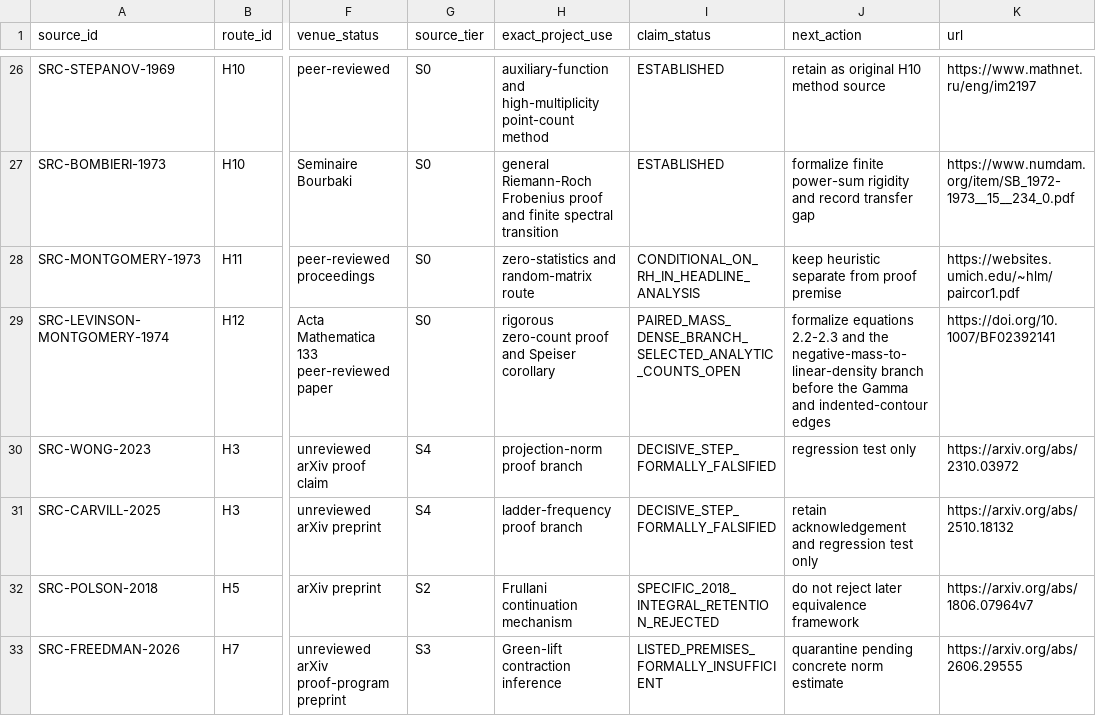
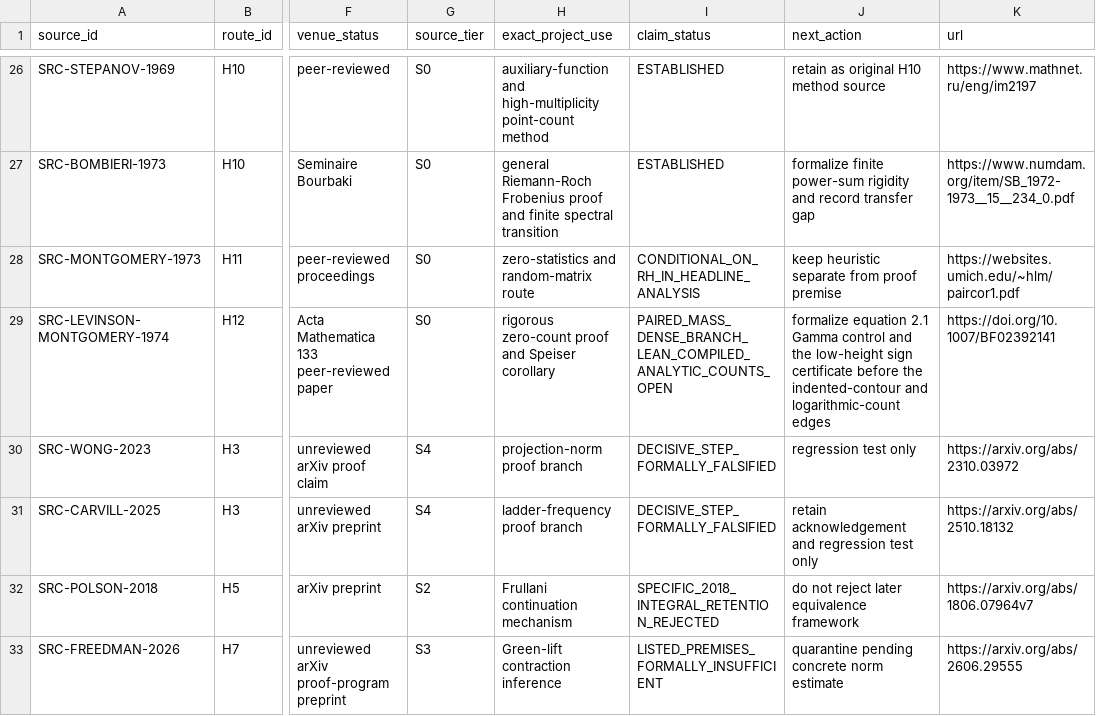
Before and after one commit to Ryugu-07/lean-lab-rh, a CSV file: research/literature_source_registry.csv, drawn as a sheet; only a part is shown, gaps mark what is left out; the diff names each change by its address in the sheet, - before the commit and + after, or states it on an @@ line.

Commit message:
Record H12 paired mass density evidence

```diff
--- a/research/literature_source_registry.csv
+++ b/research/literature_source_registry.csv
-I29 (claim_status): PAIRED_MASS_DENSE_BRANCH_SELECTED_ANALYTIC_COUNTS_OPEN
+I29 (claim_status): PAIRED_MASS_DENSE_BRANCH_LEAN_COMPILED_ANALYTIC_COUNTS_OPEN
-J29 (next_action): formalize equations 2.2-2.3 and the negative-mass-to-linear-density branch before the Gamma and indented-contour edges
+J29 (next_action): formalize equation 2.1 Gamma control and the low-height sign certificate before the indented-contour and logarithmic-count edges
```
Also changed, not shown: 6 other files.
